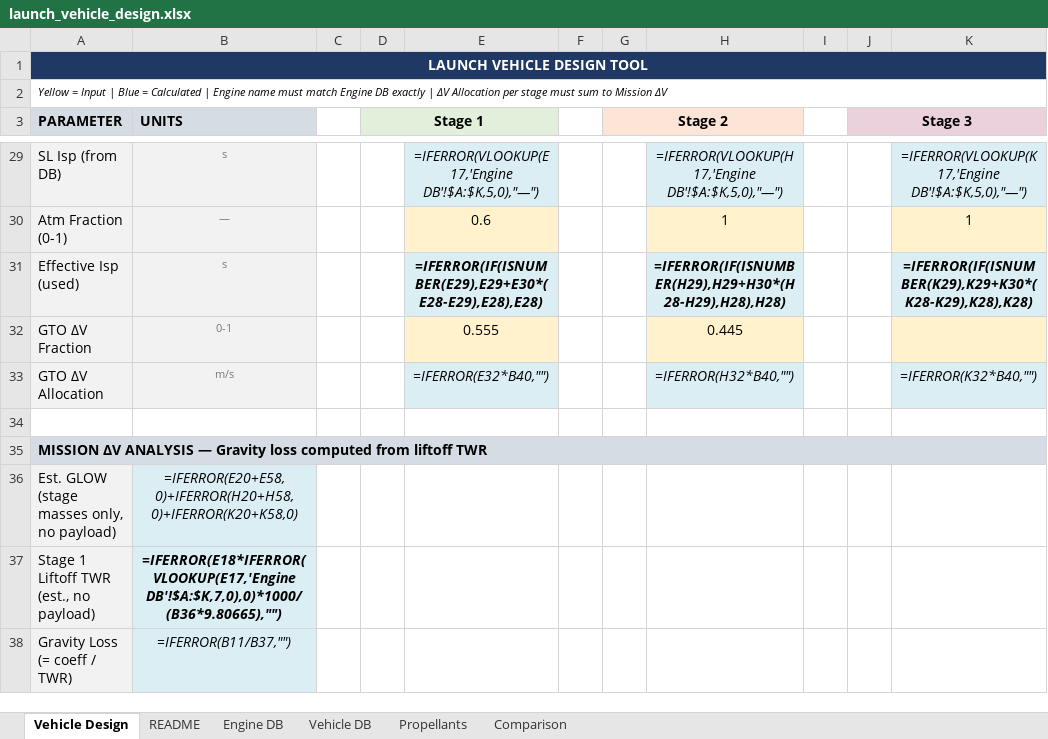
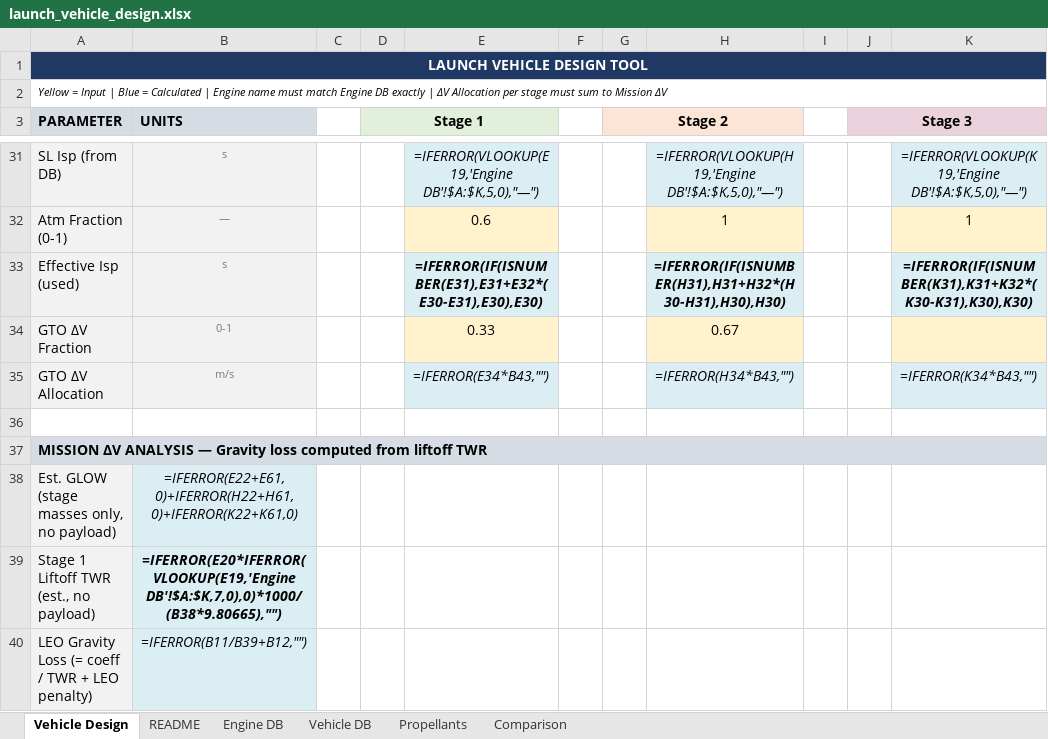
Before and after one commit to nhaflinger/launch_vehicle, an Excel workbook: launch_vehicle_design.xlsx, sheet Vehicle Design, drawn as a sheet; only a part is shown, gaps mark what is left out; values as stored, in another font and other column widths than the file's, no borders; formulas without a stored value are shown as written; removed rows and columns are numbered as before the commit, all else as after; the diff covers the shown part only; the diff names each change by its address in the sheet, - before the commit and + after, or states it on an @@ line.

Commit message:
improvements to gravity loss model

```diff
--- a/launch_vehicle_design.xlsx (sheet Vehicle Design)
+++ b/launch_vehicle_design.xlsx (sheet Vehicle Design)
-E31: =IFERROR(VLOOKUP(E17,'Engine DB'!$A:$K,5,0),"—")
+E31: =IFERROR(VLOOKUP(E19,'Engine DB'!$A:$K,5,0),"—")
-H31: =IFERROR(VLOOKUP(H17,'Engine DB'!$A:$K,5,0),"—")
+H31: =IFERROR(VLOOKUP(H19,'Engine DB'!$A:$K,5,0),"—")
-K31: =IFERROR(VLOOKUP(K17,'Engine DB'!$A:$K,5,0),"—")
+K31: =IFERROR(VLOOKUP(K19,'Engine DB'!$A:$K,5,0),"—")
-E33: =IFERROR(IF(ISNUMBER(E29),E29+E30*(E28-E29),E28),E28)
+E33: =IFERROR(IF(ISNUMBER(E31),E31+E32*(E30-E31),E30),E30)
-H33: =IFERROR(IF(ISNUMBER(H29),H29+H30*(H28-H29),H28),H28)
+H33: =IFERROR(IF(ISNUMBER(H31),H31+H32*(H30-H31),H30),H30)
-K33: =IFERROR(IF(ISNUMBER(K29),K29+K30*(K28-K29),K28),K28)
+K33: =IFERROR(IF(ISNUMBER(K31),K31+K32*(K30-K31),K30),K30)
-E34: 0.555
+E34: 0.33
-H34: 0.445
+H34: 0.67
-E35: =IFERROR(E32*B40,"")
+E35: =IFERROR(E34*B43,"")
-H35: =IFERROR(H32*B40,"")
+H35: =IFERROR(H34*B43,"")
-K35: =IFERROR(K32*B40,"")
+K35: =IFERROR(K34*B43,"")
-B38 (UNITS): =IFERROR(E20+E58,0)+IFERROR(H20+H58,0)+IFERROR(K20+K58,0)
+B38 (UNITS): =IFERROR(E22+E61,0)+IFERROR(H22+H61,0)+IFERROR(K22+K61,0)
-B39 (UNITS): =IFERROR(E18*IFERROR(VLOOKUP(E17,'Engine DB'!$A:$K,7,0),0)*1000/(B36*9.80665),"")
+B39 (UNITS): =IFERROR(E20*IFERROR(VLOOKUP(E19,'Engine DB'!$A:$K,7,0),0)*1000/(B38*9.80665),"")
-row 38: Gravity Loss (= coeff / TWR) | =IFERROR(B11/B37,"")
+row 40: LEO Gravity Loss (= coeff / TWR + LEO penalty) | =IFERROR(B11/B39+B12,"")
```
Also changed, not shown: 3 added rows and 105 edited cells elsewhere in this sheet, sheet README, 1 other file.
